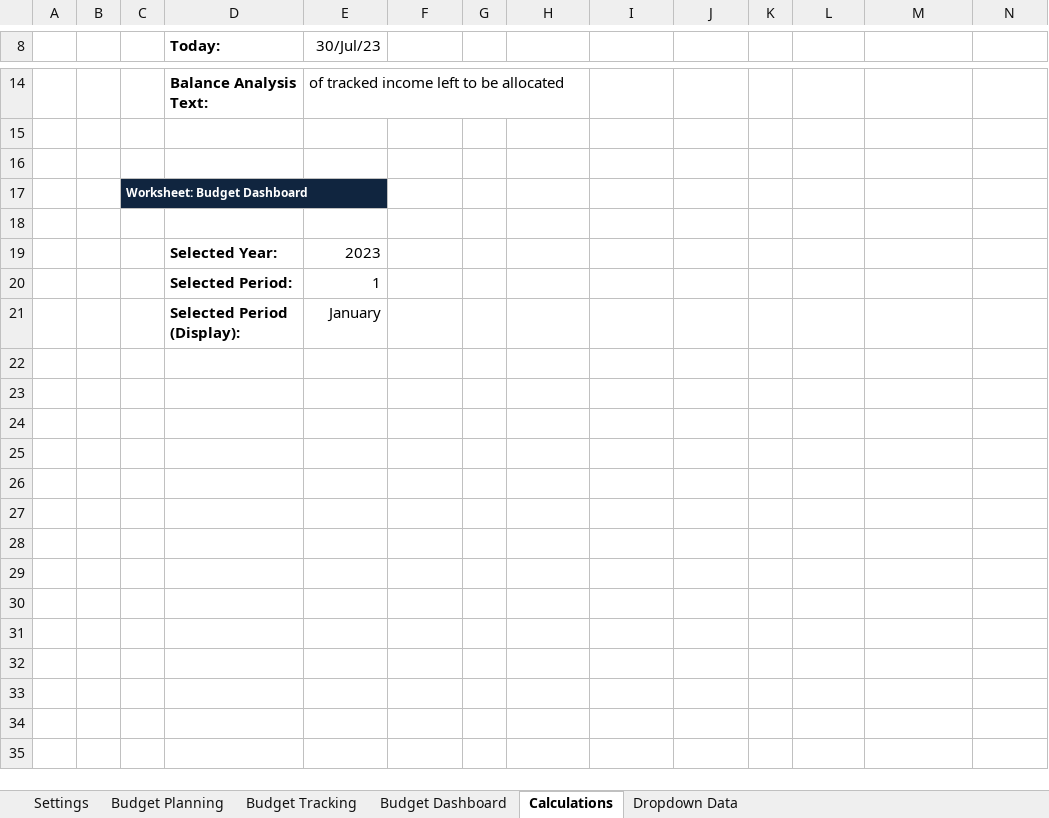
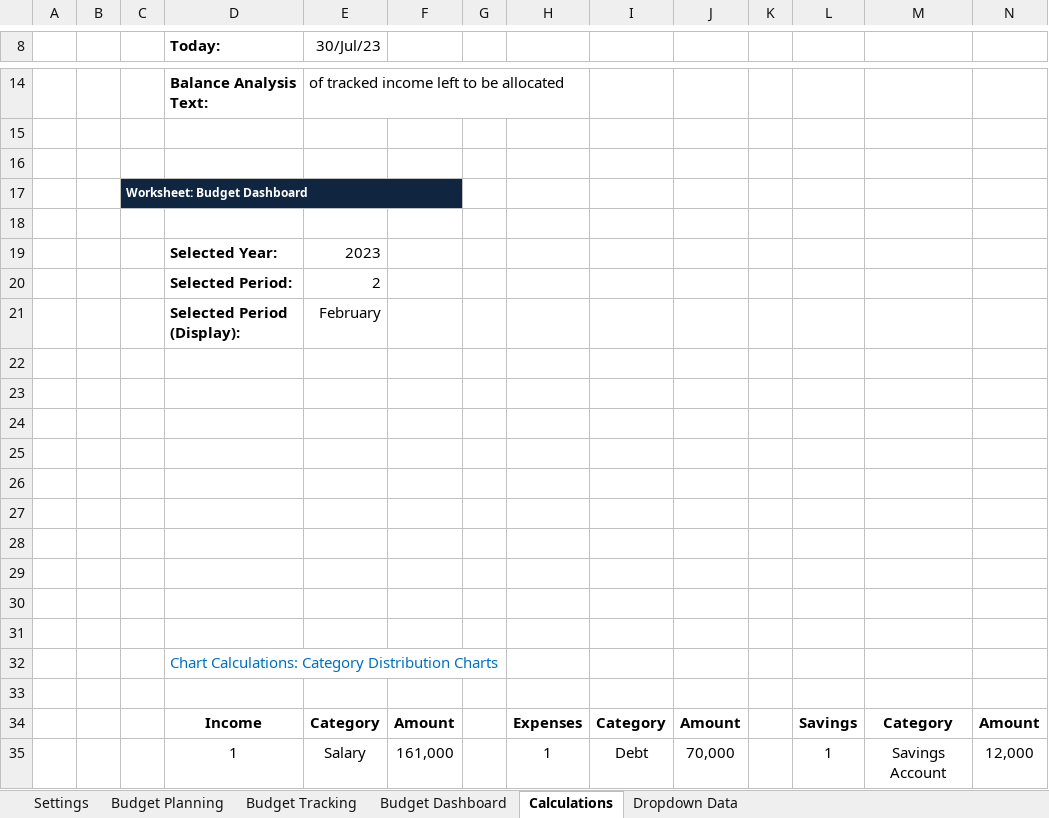
Before and after one commit to priyanshup/Expense_Tracker_Excel, an Excel workbook: Expense_Tracker.xlsx, sheet Calculations, drawn as a sheet; only a part is shown, gaps mark what is left out; values as stored, in another font and other column widths than the file's, no borders; removed rows and columns are numbered as before the commit, all else as after; rows hold the shown columns only; the diff covers the shown part only; the diff names each change by its address in the sheet, - before the commit and + after, or states it on an @@ line.

Commit message:
Add files via upload
Made the following changes:
1. Added formulas in the "Calculations" worksheet for the graphs.
2. Added graphs to the dashboard for Income, Expenses, Savings.
3. Added bar graph for comparing the budget allocated with tracked amounts of Income, Expenses, and Savings.
4. Added checkboxes in the bar graph to easily activate or deactivate those bar graphs.

```diff
--- a/Expense_Tracker.xlsx (sheet Calculations)
+++ b/Expense_Tracker.xlsx (sheet Calculations)
-C17:E17 merged
+C17:F17 merged
-F17 fill: none
+F17 fill: #10253F
-E20 (30/Jul/23): 1
+E20 (30/Jul/23): 2
-E21 (30/Jul/23): January
+E21 (30/Jul/23): February
+row 22: (empty)
+row 23: (empty)
+row 24: (empty)
+row 25: (empty)
+row 26: (empty)
+row 27: (empty)
+row 28: (empty)
+row 29: (empty)
+row 30: (empty)
+row 31: (empty)
+row 32:  |  |  | Chart Calculations: Category Distribution Charts
+row 33: (empty)
+row 34:  |  |  | Income | Category | Amount |  | Expenses | Category | Amount |  | Savings | Category | Amount
+row 35:  |  |  | 1 | Salary | 161,000 |  | 1 | Debt | 70,000 |  | 1 | Savings Account | 12,000
```
Also changed, not shown: 66 added rows, cell formats and merged cells elsewhere in this sheet, sheet Budget Dashboard, formulas that keep their value, hidden cells, charts or pictures.
